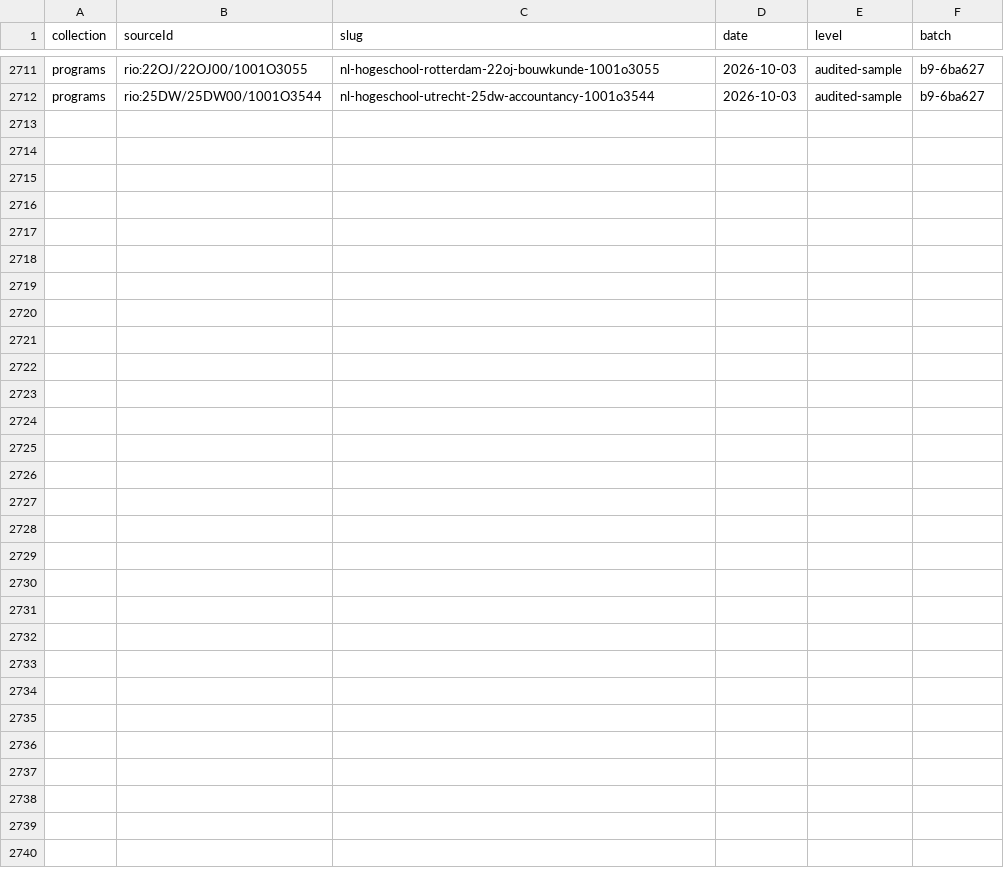
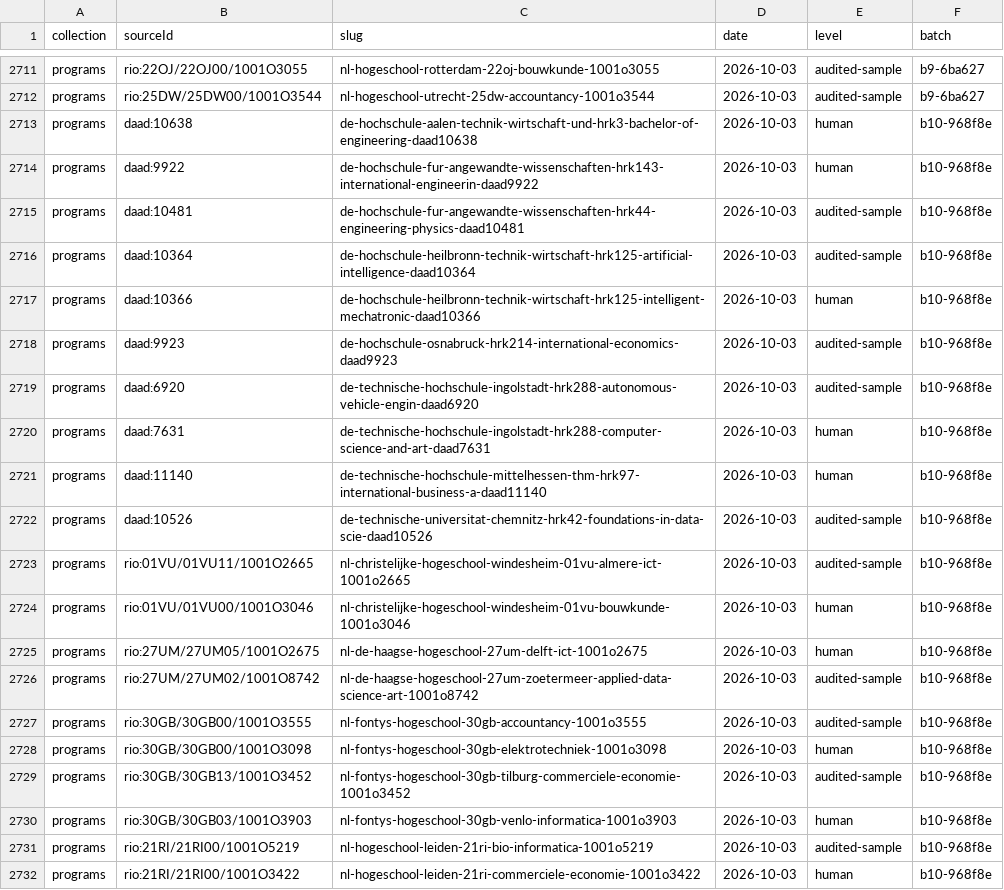
Before and after one commit to negexx/jisr, a CSV file: data-staging/PROMOTED.csv, drawn as a sheet; only a part is shown, gaps mark what is left out.

```diff
--- a/data-staging/PROMOTED.csv
+++ b/data-staging/PROMOTED.csv
@@ -2712 +2712,21 @@ programs,rio:22OJ/22OJ00/1001O3055,nl-hogeschool-rotterdam-22oj-bouwkunde-1001o3
 programs,rio:25DW/25DW00/1001O3544,nl-hogeschool-utrecht-25dw-accountancy-1001o3544,2026-10-03,audited-sample,b9-6ba627
+programs,daad:10638,de-hochschule-aalen-technik-wirtschaft-und-hrk3-bachelor-of-engineering-daad10638,2026-10-03,human,b10-968f8e
+programs,daad:9922,de-hochschule-fur-angewandte-wissenschaften-hrk143-international-engineerin-daad9922,2026-10-03,human,b10-968f8e
+programs,daad:10481,de-hochschule-fur-angewandte-wissenschaften-hrk44-engineering-physics-daad10481,2026-10-03,audited-sample,b10-968f8e
+programs,daad:10364,de-hochschule-heilbronn-technik-wirtschaft-hrk125-artificial-intelligence-daad10364,2026-10-03,audited-sample,b10-968f8e
+programs,daad:10366,de-hochschule-heilbronn-technik-wirtschaft-hrk125-intelligent-mechatronic-daad10366,2026-10-03,human,b10-968f8e
+programs,daad:9923,de-hochschule-osnabruck-hrk214-international-economics-daad9923,2026-10-03,audited-sample,b10-968f8e
+programs,daad:6920,de-technische-hochschule-ingolstadt-hrk288-autonomous-vehicle-engin-daad6920,2026-10-03,audited-sample,b10-968f8e
+programs,daad:7631,de-technische-hochschule-ingolstadt-hrk288-computer-science-and-art-daad7631,2026-10-03,human,b10-968f8e
+programs,daad:11140,de-technische-hochschule-mittelhessen-thm-hrk97-international-business-a-daad11140,2026-10-03,human,b10-968f8e
+programs,daad:10526,de-technische-universitat-chemnitz-hrk42-foundations-in-data-scie-daad10526,2026-10-03,audited-sample,b10-968f8e
+programs,rio:01VU/01VU11/1001O2665,nl-christelijke-hogeschool-windesheim-01vu-almere-ict-1001o2665,2026-10-03,audited-sample,b10-968f8e
+programs,rio:01VU/01VU00/1001O3046,nl-christelijke-hogeschool-windesheim-01vu-bouwkunde-1001o3046,2026-10-03,human,b10-968f8e
+programs,rio:27UM/27UM05/1001O2675,nl-de-haagse-hogeschool-27um-delft-ict-1001o2675,2026-10-03,human,b10-968f8e
+programs,rio:27UM/27UM02/1001O8742,nl-de-haagse-hogeschool-27um-zoetermeer-applied-data-science-art-1001o8742,2026-10-03,audited-sample,b10-968f8e
+programs,rio:30GB/30GB00/1001O3555,nl-fontys-hogeschool-30gb-accountancy-1001o3555,2026-10-03,audited-sample,b10-968f8e
+programs,rio:30GB/30GB00/1001O3098,nl-fontys-hogeschool-30gb-elektrotechniek-1001o3098,2026-10-03,human,b10-968f8e
+programs,rio:30GB/30GB13/1001O3452,nl-fontys-hogeschool-30gb-tilburg-commerciele-economie-1001o3452,2026-10-03,audited-sample,b10-968f8e
+programs,rio:30GB/30GB03/1001O3903,nl-fontys-hogeschool-30gb-venlo-informatica-1001o3903,2026-10-03,human,b10-968f8e
+programs,rio:21RI/21RI00/1001O5219,nl-hogeschool-leiden-21ri-bio-informatica-1001o5219,2026-10-03,audited-sample,b10-968f8e
+programs,rio:21RI/21RI00/1001O3422,nl-hogeschool-leiden-21ri-commerciele-economie-1001o3422,2026-10-03,human,b10-968f8e
```
Also changed, not shown: data-staging/AUDIT.csv, 4 other files.
